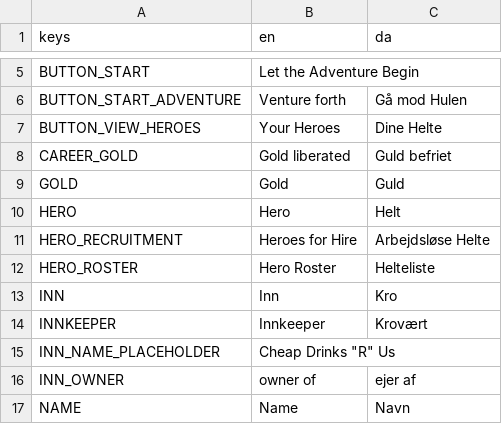
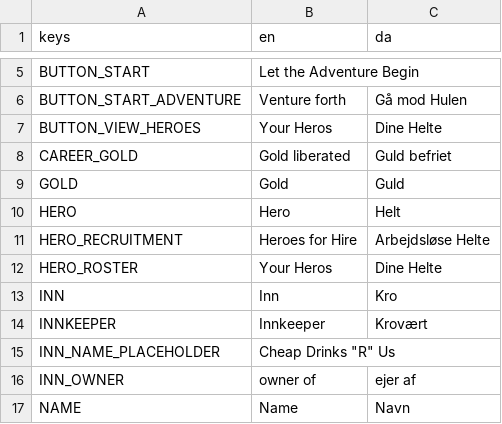
Before and after one commit to andreasgoodstein/helteoghuler, a CSV file: client/translations/translations.csv, drawn as a sheet; only a part is shown, gaps mark what is left out.

```diff
--- a/client/translations/translations.csv
+++ b/client/translations/translations.csv
@@ -6,3 +6,3 @@ BUTTON_START;Let the Adventure Begin;
 BUTTON_START_ADVENTURE;Venture forth;Gå mod Hulen
-BUTTON_VIEW_HEROES;Your Heroes;Dine Helte
+BUTTON_VIEW_HEROES;Your Heros;Dine Helte
 CAREER_GOLD;Gold liberated;Guld befriet
@@ -11,3 +11,3 @@ HERO;Hero;Helt
 HERO_RECRUITMENT;Heroes for Hire;Arbejdsløse Helte
-HERO_ROSTER;Hero Roster;Helteliste
+HERO_ROSTER;Your Heros;Dine Helte
 INN;Inn;Kro
```
Also changed, not shown: 2 other files.
